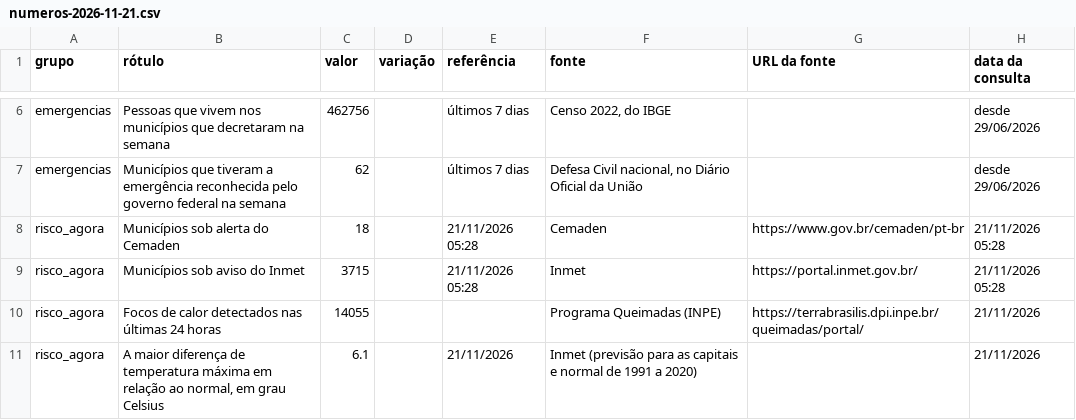
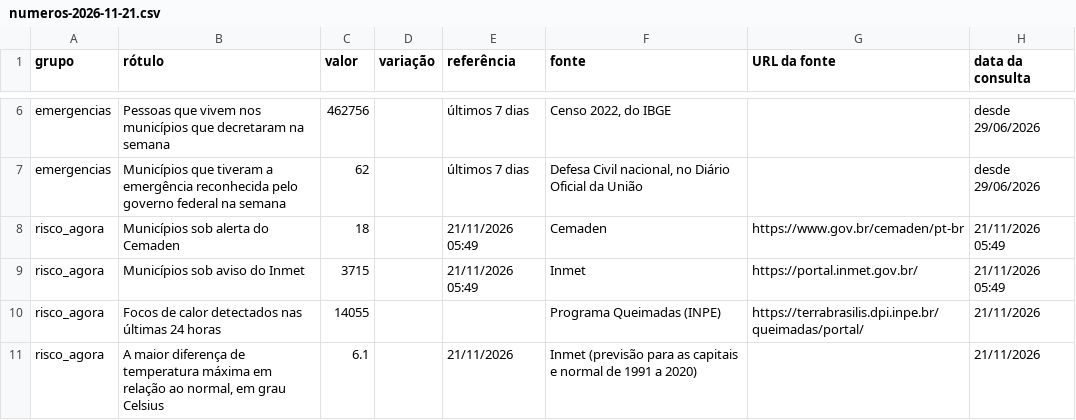
Before and after one commit to monitorelnino/monitorelnino, a CSV file: dados-abertos/imprensa/numeros-2026-11-21.csv, drawn as a sheet; only a part is shown, gaps mark what is left out.

```diff
--- a/dados-abertos/imprensa/numeros-2026-11-21.csv
+++ b/dados-abertos/imprensa/numeros-2026-11-21.csv
@@ -7,4 +7,4 @@ emergencias,Pessoas que vivem nos municípios que decretaram na semana,462756,,
 emergencias,Municípios que tiveram a emergência reconhecida pelo governo federal na semana,62,,últimos 7 dias,"Defesa Civil nacional, no Diário Oficial da União",,desde 29/06/2026
-risco_agora,Municípios sob alerta do Cemaden,18,,21/11/2026 05:28,Cemaden,https://www.gov.br/cemaden/pt-br,21/11/2026 05:28
-risco_agora,Municípios sob aviso do Inmet,3715,,21/11/2026 05:28,Inmet,https://portal.inmet.gov.br/,21/11/2026 05:28
+risco_agora,Municípios sob alerta do Cemaden,18,,21/11/2026 05:49,Cemaden,https://www.gov.br/cemaden/pt-br,21/11/2026 05:49
+risco_agora,Municípios sob aviso do Inmet,3715,,21/11/2026 05:49,Inmet,https://portal.inmet.gov.br/,21/11/2026 05:49
 risco_agora,Focos de calor detectados nas últimas 24 horas,14055,,,Programa Queimadas (INPE),https://terrabrasilis.dpi.inpe.br/queimadas/portal/,21/11/2026
```
Also changed, not shown: 9 other files.
